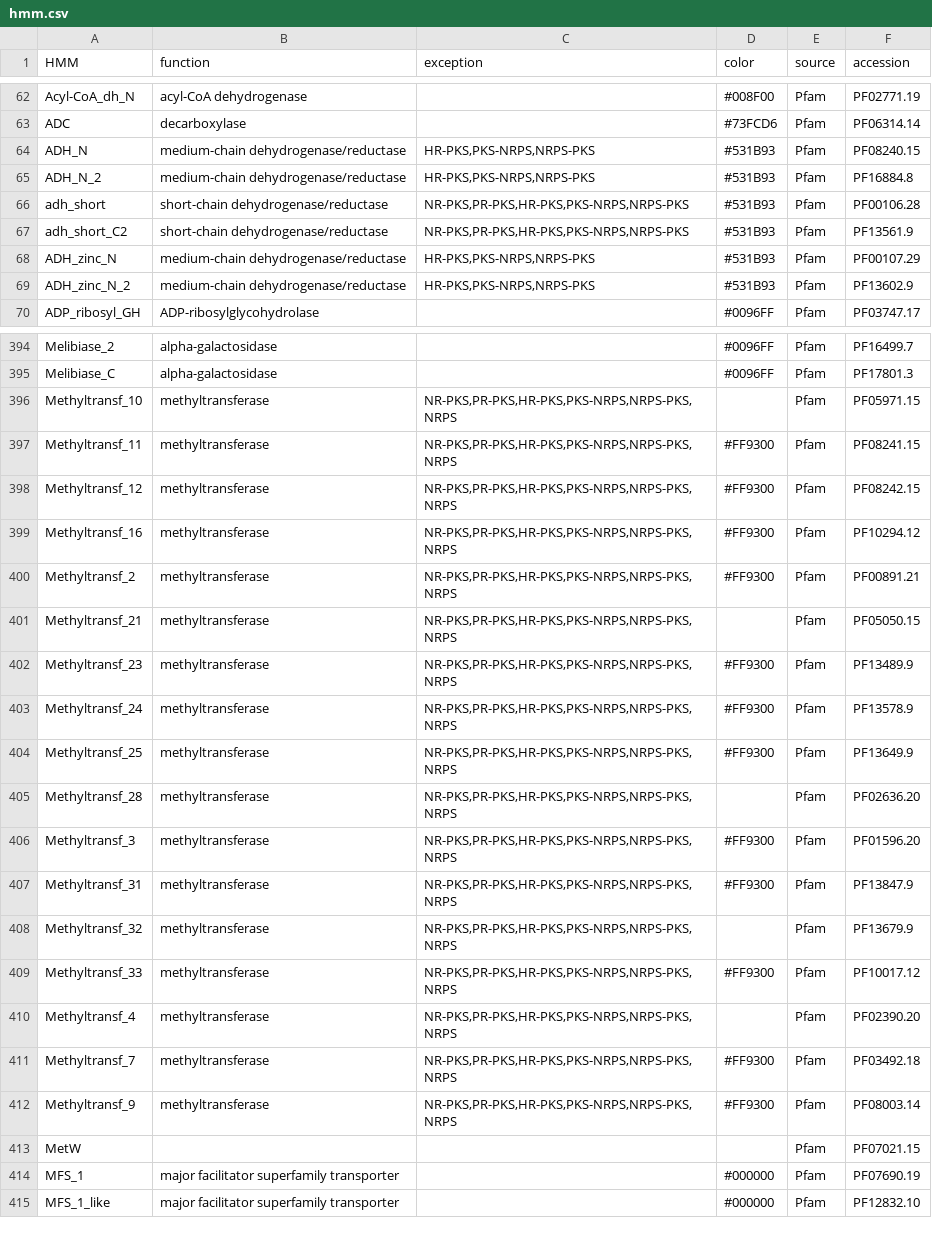
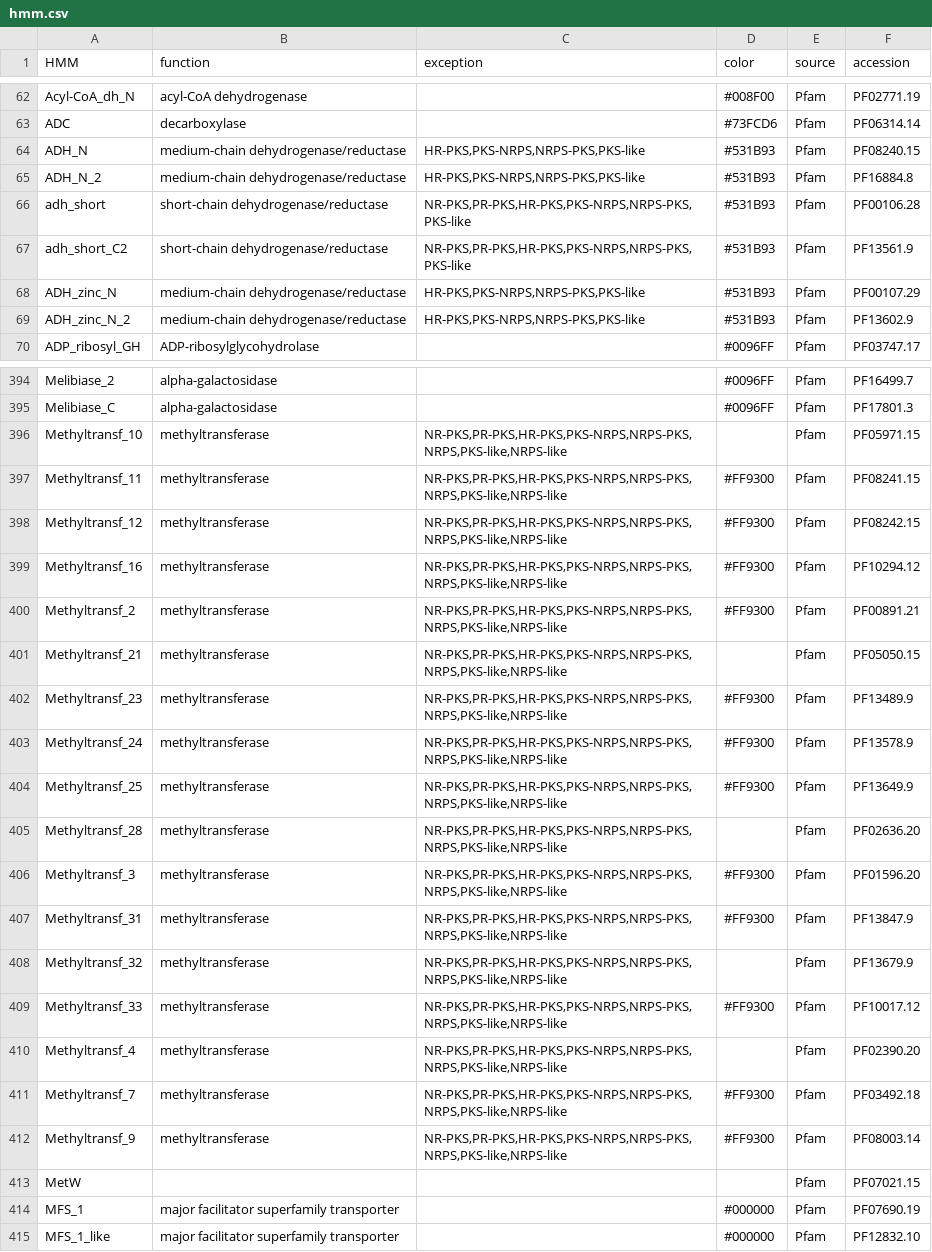
Before and after one commit to ydmatsd/funbgcex-colab, a CSV file: funbgcex-colab/funbgcex/data/HTML/hmm.csv, drawn as a sheet; only a part is shown, gaps mark what is left out; the diff covers the shown part only.

```diff
--- a/funbgcex-colab/funbgcex/data/HTML/hmm.csv
+++ b/funbgcex-colab/funbgcex/data/HTML/hmm.csv
@@ -63,8 +63,8 @@ Acyl-CoA_dh_N,acyl-CoA dehydrogenase,,#008F00,Pfam,PF02771.19
 ADC,decarboxylase,,#73FCD6,Pfam,PF06314.14
-ADH_N,medium-chain dehydrogenase/reductase,"HR-PKS,PKS-NRPS,NRPS-PKS",#531B93,Pfam,PF08240.15
-ADH_N_2,medium-chain dehydrogenase/reductase,"HR-PKS,PKS-NRPS,NRPS-PKS",#531B93,Pfam,PF16884.8
-adh_short,short-chain dehydrogenase/reductase,"NR-PKS,PR-PKS,HR-PKS,PKS-NRPS,NRPS-PKS",#531B93,Pfam,PF00106.28
-adh_short_C2,short-chain dehydrogenase/reductase,"NR-PKS,PR-PKS,HR-PKS,PKS-NRPS,NRPS-PKS",#531B93,Pfam,PF13561.9
-ADH_zinc_N,medium-chain dehydrogenase/reductase,"HR-PKS,PKS-NRPS,NRPS-PKS",#531B93,Pfam,PF00107.29
-ADH_zinc_N_2,medium-chain dehydrogenase/reductase,"HR-PKS,PKS-NRPS,NRPS-PKS",#531B93,Pfam,PF13602.9
+ADH_N,medium-chain dehydrogenase/reductase,"HR-PKS,PKS-NRPS,NRPS-PKS,PKS-like",#531B93,Pfam,PF08240.15
+ADH_N_2,medium-chain dehydrogenase/reductase,"HR-PKS,PKS-NRPS,NRPS-PKS,PKS-like",#531B93,Pfam,PF16884.8
+adh_short,short-chain dehydrogenase/reductase,"NR-PKS,PR-PKS,HR-PKS,PKS-NRPS,NRPS-PKS,PKS-like",#531B93,Pfam,PF00106.28
+adh_short_C2,short-chain dehydrogenase/reductase,"NR-PKS,PR-PKS,HR-PKS,PKS-NRPS,NRPS-PKS,PKS-like",#531B93,Pfam,PF13561.9
+ADH_zinc_N,medium-chain dehydrogenase/reductase,"HR-PKS,PKS-NRPS,NRPS-PKS,PKS-like",#531B93,Pfam,PF00107.29
+ADH_zinc_N_2,medium-chain dehydrogenase/reductase,"HR-PKS,PKS-NRPS,NRPS-PKS,PKS-like",#531B93,Pfam,PF13602.9
 ADP_ribosyl_GH,ADP-ribosylglycohydrolase,,#0096FF,Pfam,PF03747.17
@@ -395,19 +395,19 @@ Melibiase_2,alpha-galactosidase,,#0096FF,Pfam,PF16499.7
 Melibiase_C,alpha-galactosidase,,#0096FF,Pfam,PF17801.3
-Methyltransf_10,methyltransferase,"NR-PKS,PR-PKS,HR-PKS,PKS-NRPS,NRPS-PKS,NRPS",,Pfam,PF05971.15
-Methyltransf_11,methyltransferase,"NR-PKS,PR-PKS,HR-PKS,PKS-NRPS,NRPS-PKS,NRPS",#FF9300,Pfam,PF08241.15
-Methyltransf_12,methyltransferase,"NR-PKS,PR-PKS,HR-PKS,PKS-NRPS,NRPS-PKS,NRPS",#FF9300,Pfam,PF08242.15
-Methyltransf_16,methyltransferase,"NR-PKS,PR-PKS,HR-PKS,PKS-NRPS,NRPS-PKS,NRPS",#FF9300,Pfam,PF10294.12
-Methyltransf_2,methyltransferase,"NR-PKS,PR-PKS,HR-PKS,PKS-NRPS,NRPS-PKS,NRPS",#FF9300,Pfam,PF00891.21
-Methyltransf_21,methyltransferase,"NR-PKS,PR-PKS,HR-PKS,PKS-NRPS,NRPS-PKS,NRPS",,Pfam,PF05050.15
-Methyltransf_23,methyltransferase,"NR-PKS,PR-PKS,HR-PKS,PKS-NRPS,NRPS-PKS,NRPS",#FF9300,Pfam,PF13489.9
-Methyltransf_24,methyltransferase,"NR-PKS,PR-PKS,HR-PKS,PKS-NRPS,NRPS-PKS,NRPS",#FF9300,Pfam,PF13578.9
-Methyltransf_25,methyltransferase,"NR-PKS,PR-PKS,HR-PKS,PKS-NRPS,NRPS-PKS,NRPS",#FF9300,Pfam,PF13649.9
-Methyltransf_28,methyltransferase,"NR-PKS,PR-PKS,HR-PKS,PKS-NRPS,NRPS-PKS,NRPS",,Pfam,PF02636.20
-Methyltransf_3,methyltransferase,"NR-PKS,PR-PKS,HR-PKS,PKS-NRPS,NRPS-PKS,NRPS",#FF9300,Pfam,PF01596.20
-Methyltransf_31,methyltransferase,"NR-PKS,PR-PKS,HR-PKS,PKS-NRPS,NRPS-PKS,NRPS",#FF9300,Pfam,PF13847.9
-Methyltransf_32,methyltransferase,"NR-PKS,PR-PKS,HR-PKS,PKS-NRPS,NRPS-PKS,NRPS",,Pfam,PF13679.9
-Methyltransf_33,methyltransferase,"NR-PKS,PR-PKS,HR-PKS,PKS-NRPS,NRPS-PKS,NRPS",#FF9300,Pfam,PF10017.12
-Methyltransf_4,methyltransferase,"NR-PKS,PR-PKS,HR-PKS,PKS-NRPS,NRPS-PKS,NRPS",,Pfam,PF02390.20
-Methyltransf_7,methyltransferase,"NR-PKS,PR-PKS,HR-PKS,PKS-NRPS,NRPS-PKS,NRPS",#FF9300,Pfam,PF03492.18
-Methyltransf_9,methyltransferase,"NR-PKS,PR-PKS,HR-PKS,PKS-NRPS,NRPS-PKS,NRPS",#FF9300,Pfam,PF08003.14
+Methyltransf_10,methyltransferase,"NR-PKS,PR-PKS,HR-PKS,PKS-NRPS,NRPS-PKS,NRPS,PKS-like,NRPS-like",,Pfam,PF05971.15
+Methyltransf_11,methyltransferase,"NR-PKS,PR-PKS,HR-PKS,PKS-NRPS,NRPS-PKS,NRPS,PKS-like,NRPS-like",#FF9300,Pfam,PF08241.15
+Methyltransf_12,methyltransferase,"NR-PKS,PR-PKS,HR-PKS,PKS-NRPS,NRPS-PKS,NRPS,PKS-like,NRPS-like",#FF9300,Pfam,PF08242.15
+Methyltransf_16,methyltransferase,"NR-PKS,PR-PKS,HR-PKS,PKS-NRPS,NRPS-PKS,NRPS,PKS-like,NRPS-like",#FF9300,Pfam,PF10294.12
+Methyltransf_2,methyltransferase,"NR-PKS,PR-PKS,HR-PKS,PKS-NRPS,NRPS-PKS,NRPS,PKS-like,NRPS-like",#FF9300,Pfam,PF00891.21
+Methyltransf_21,methyltransferase,"NR-PKS,PR-PKS,HR-PKS,PKS-NRPS,NRPS-PKS,NRPS,PKS-like,NRPS-like",,Pfam,PF05050.15
+Methyltransf_23,methyltransferase,"NR-PKS,PR-PKS,HR-PKS,PKS-NRPS,NRPS-PKS,NRPS,PKS-like,NRPS-like",#FF9300,Pfam,PF13489.9
+Methyltransf_24,methyltransferase,"NR-PKS,PR-PKS,HR-PKS,PKS-NRPS,NRPS-PKS,NRPS,PKS-like,NRPS-like",#FF9300,Pfam,PF13578.9
+Methyltransf_25,methyltransferase,"NR-PKS,PR-PKS,HR-PKS,PKS-NRPS,NRPS-PKS,NRPS,PKS-like,NRPS-like",#FF9300,Pfam,PF13649.9
+Methyltransf_28,methyltransferase,"NR-PKS,PR-PKS,HR-PKS,PKS-NRPS,NRPS-PKS,NRPS,PKS-like,NRPS-like",,Pfam,PF02636.20
+Methyltransf_3,methyltransferase,"NR-PKS,PR-PKS,HR-PKS,PKS-NRPS,NRPS-PKS,NRPS,PKS-like,NRPS-like",#FF9300,Pfam,PF01596.20
+Methyltransf_31,methyltransferase,"NR-PKS,PR-PKS,HR-PKS,PKS-NRPS,NRPS-PKS,NRPS,PKS-like,NRPS-like",#FF9300,Pfam,PF13847.9
+Methyltransf_32,methyltransferase,"NR-PKS,PR-PKS,HR-PKS,PKS-NRPS,NRPS-PKS,NRPS,PKS-like,NRPS-like",,Pfam,PF13679.9
+Methyltransf_33,methyltransferase,"NR-PKS,PR-PKS,HR-PKS,PKS-NRPS,NRPS-PKS,NRPS,PKS-like,NRPS-like",#FF9300,Pfam,PF10017.12
+Methyltransf_4,methyltransferase,"NR-PKS,PR-PKS,HR-PKS,PKS-NRPS,NRPS-PKS,NRPS,PKS-like,NRPS-like",,Pfam,PF02390.20
+Methyltransf_7,methyltransferase,"NR-PKS,PR-PKS,HR-PKS,PKS-NRPS,NRPS-PKS,NRPS,PKS-like,NRPS-like",#FF9300,Pfam,PF03492.18
+Methyltransf_9,methyltransferase,"NR-PKS,PR-PKS,HR-PKS,PKS-NRPS,NRPS-PKS,NRPS,PKS-like,NRPS-like",#FF9300,Pfam,PF08003.14
 MetW,,,,Pfam,PF07021.15
```
Also changed, not shown: 30 edited cells elsewhere in this file, 15 other files.
